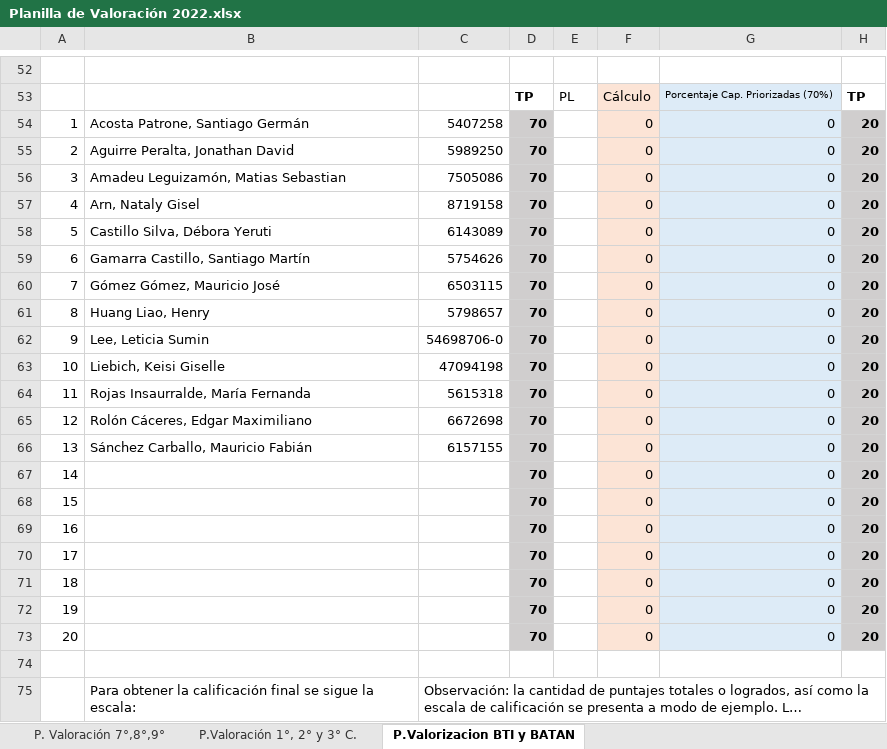
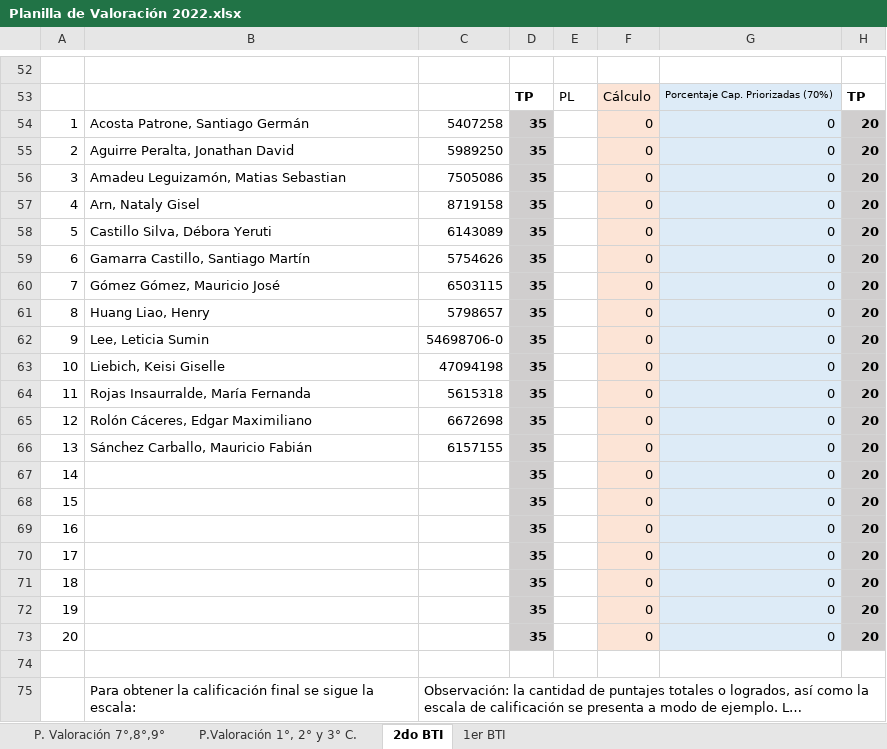
Before and after one commit to jels/NetBeansProjects, an Excel workbook: Evaluaciones CADA 2022-2/Planilla de Valoración 2022.xlsx, sheet 2do BTI, drawn as a sheet; only a part is shown, gaps mark what is left out; long unchanged cells end in …; values as stored, in another font and other column widths than the file's, no borders; charts and pictures not drawn; the diff covers the shown part only; the diff names each change by its address in the sheet, - before the commit and + after, or states it on an @@ line.

```diff
--- a/Evaluaciones CADA 2022-2/Planilla de Valoración 2022.xlsx (sheet 2do BTI)
+++ b/Evaluaciones CADA 2022-2/Planilla de Valoración 2022.xlsx (sheet 2do BTI)
-sheet tab: P.Valorizacion BTI y BATAN
+sheet tab: 2do BTI
+sheet tab: 1er BTI
-D54:D73: 70
+D54:D73: 35
```
Also changed, not shown: 41 added rows and 94 edited cells elsewhere in this sheet, charts or pictures.
